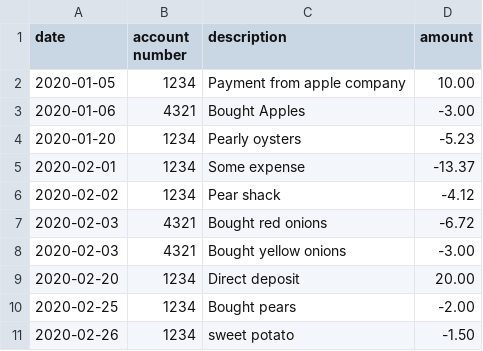
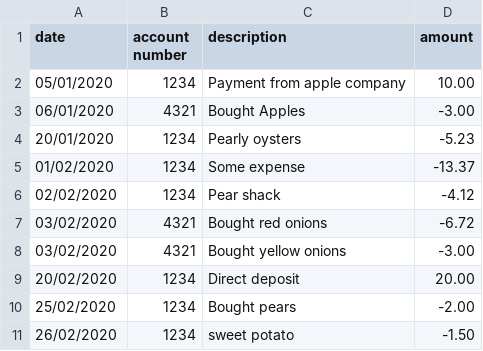
Before and after one commit to edlanglois/edict, a CSV file: examples/accounts.csv, drawn as a sheet.

Commit message:
Add function calls and read_date function

```diff
--- a/examples/accounts.csv
+++ b/examples/accounts.csv
@@ -1,11 +1,11 @@
 date,account number,description,amount
-2020-01-05,1234,Payment from apple company,10.00
-2020-01-06,4321,Bought Apples,-3.00
-2020-01-20,1234,Pearly oysters,-5.23
-2020-02-01,1234,Some expense,-13.37
-2020-02-02,1234,Pear shack,-4.12
-2020-02-03,4321,Bought red onions,-6.72
-2020-02-03,4321,Bought yellow onions,-3.00
-2020-02-20,1234,Direct deposit,20.00
-2020-02-25,1234,Bought pears,-2.00
-2020-02-26,1234,sweet potato,-1.50
+05/01/2020,1234,Payment from apple company,10.00
+06/01/2020,4321,Bought Apples,-3.00
+20/01/2020,1234,Pearly oysters,-5.23
+01/02/2020,1234,Some expense,-13.37
+02/02/2020,1234,Pear shack,-4.12
+03/02/2020,4321,Bought red onions,-6.72
+03/02/2020,4321,Bought yellow onions,-3.00
+20/02/2020,1234,Direct deposit,20.00
+25/02/2020,1234,Bought pears,-2.00
+26/02/2020,1234,sweet potato,-1.50
```
Also changed, not shown: 4 other files.
